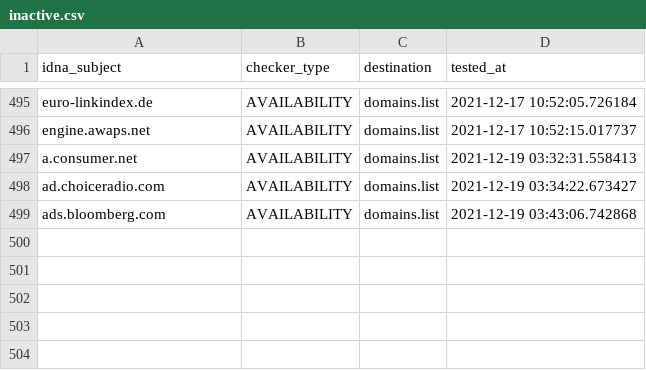
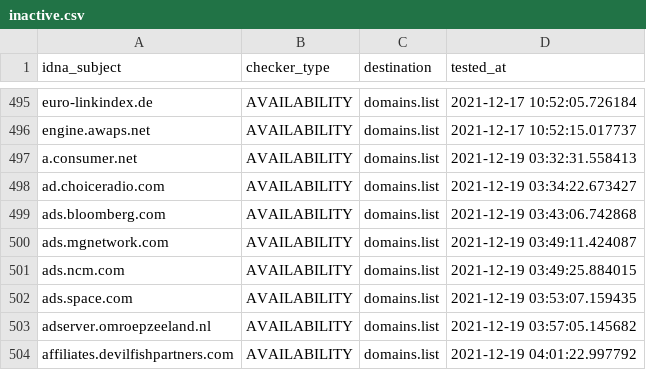
Before and after one commit to Ultimate-Hosts-Blacklist/Ads_Disconnect.me, a CSV file: .pyfunceble/inactive.csv, drawn as a sheet; only a part is shown, gaps mark what is left out.

```diff
--- a/.pyfunceble/inactive.csv
+++ b/.pyfunceble/inactive.csv
@@ -499 +499,6 @@ ad.choiceradio.com,AVAILABILITY,domains.list,2021-12-19 03:34:22.673427
 ads.bloomberg.com,AVAILABILITY,domains.list,2021-12-19 03:43:06.742868
+ads.mgnetwork.com,AVAILABILITY,domains.list,2021-12-19 03:49:11.424087
+ads.ncm.com,AVAILABILITY,domains.list,2021-12-19 03:49:25.884015
+ads.space.com,AVAILABILITY,domains.list,2021-12-19 03:53:07.159435
+adserver.omroepzeeland.nl,AVAILABILITY,domains.list,2021-12-19 03:57:05.145682
+affiliates.devilfishpartners.com,AVAILABILITY,domains.list,2021-12-19 04:01:22.997792
```
Also changed, not shown: 13 other files.
